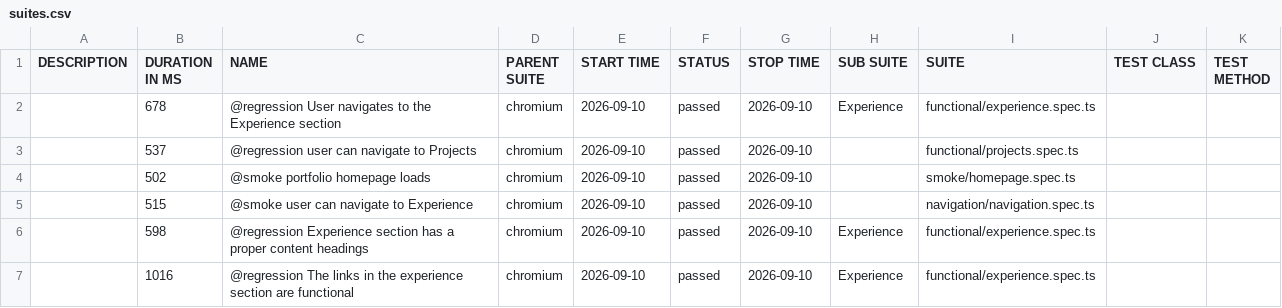
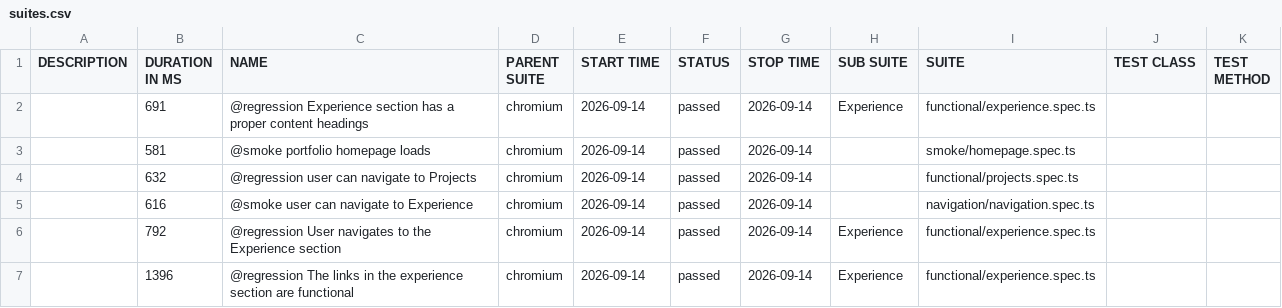
Before and after one commit to vivekpinto/personal-website, a CSV file: allure-history/data/suites.csv, drawn as a sheet.

```diff
--- a/allure-history/data/suites.csv
+++ b/allure-history/data/suites.csv
@@ -1,7 +1,7 @@
 "DESCRIPTION","DURATION IN MS","NAME","PARENT SUITE","START TIME","STATUS","STOP TIME","SUB SUITE","SUITE","TEST CLASS","TEST METHOD"
-"","678","@regression User navigates to the Experience section","chromium","2026-09-10","passed","2026-09-10","Experience","functional/experience.spec.ts","",""
-"","537","@regression user can navigate to Projects","chromium","2026-09-10","passed","2026-09-10","","functional/projects.spec.ts","",""
-"","502","@smoke portfolio homepage loads","chromium","2026-09-10","passed","2026-09-10","","smoke/homepage.spec.ts","",""
-"","515","@smoke user can navigate to Experience","chromium","2026-09-10","passed","2026-09-10","","navigation/navigation.spec.ts","",""
-"","598","@regression Experience section has a proper content headings","chromium","2026-09-10","passed","2026-09-10","Experience","functional/experience.spec.ts","",""
-"","1016","@regression The links in the experience section are functional","chromium","2026-09-10","passed","2026-09-10","Experience","functional/experience.spec.ts","",""
+"","691","@regression Experience section has a proper content headings","chromium","2026-09-14","passed","2026-09-14","Experience","functional/experience.spec.ts","",""
+"","581","@smoke portfolio homepage loads","chromium","2026-09-14","passed","2026-09-14","","smoke/homepage.spec.ts","",""
+"","632","@regression user can navigate to Projects","chromium","2026-09-14","passed","2026-09-14","","functional/projects.spec.ts","",""
+"","616","@smoke user can navigate to Experience","chromium","2026-09-14","passed","2026-09-14","","navigation/navigation.spec.ts","",""
+"","792","@regression User navigates to the Experience section","chromium","2026-09-14","passed","2026-09-14","Experience","functional/experience.spec.ts","",""
+"","1396","@regression The links in the experience section are functional","chromium","2026-09-14","passed","2026-09-14","Experience","functional/experience.spec.ts","",""
```
Also changed, not shown: 33 other files.
